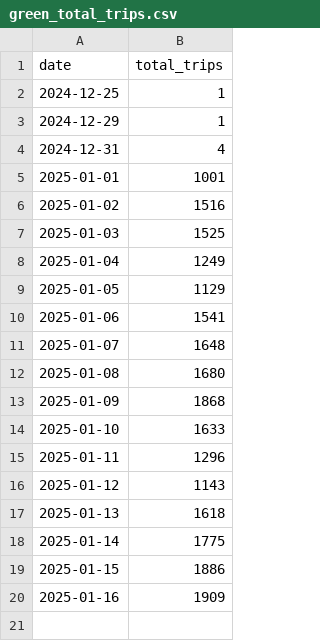
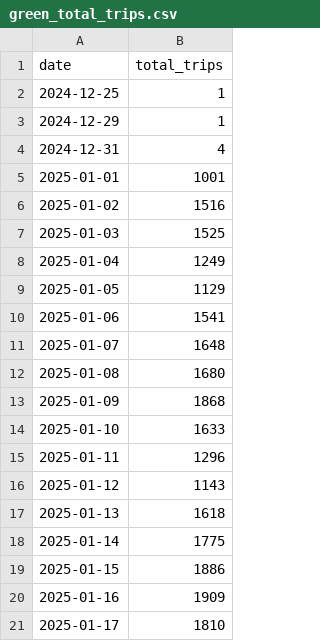
Before and after one commit to AdnanFadhil/Data_Engineering_Project, a CSV file: Project_2_Purwadhika_DE/task_2/resources/result/aggregate/green/green_total_trips.csv, drawn as a sheet; the diff names each change by its address in the sheet, - before the commit and + after, or states it on an @@ line.

```diff
--- a/Project_2_Purwadhika_DE/task_2/resources/result/aggregate/green/green_total_trips.csv
+++ b/Project_2_Purwadhika_DE/task_2/resources/result/aggregate/green/green_total_trips.csv
+row 21: 2025-01-17 | 1810
```
Also changed, not shown: Project_2_Purwadhika_DE/task_2/resources/result/aggregate/green/green_avg_fare.csv, Project_2_Purwadhika_DE/task_2/resources/result/aggregate/green/green_total_revenue.csv, 15 other files.
